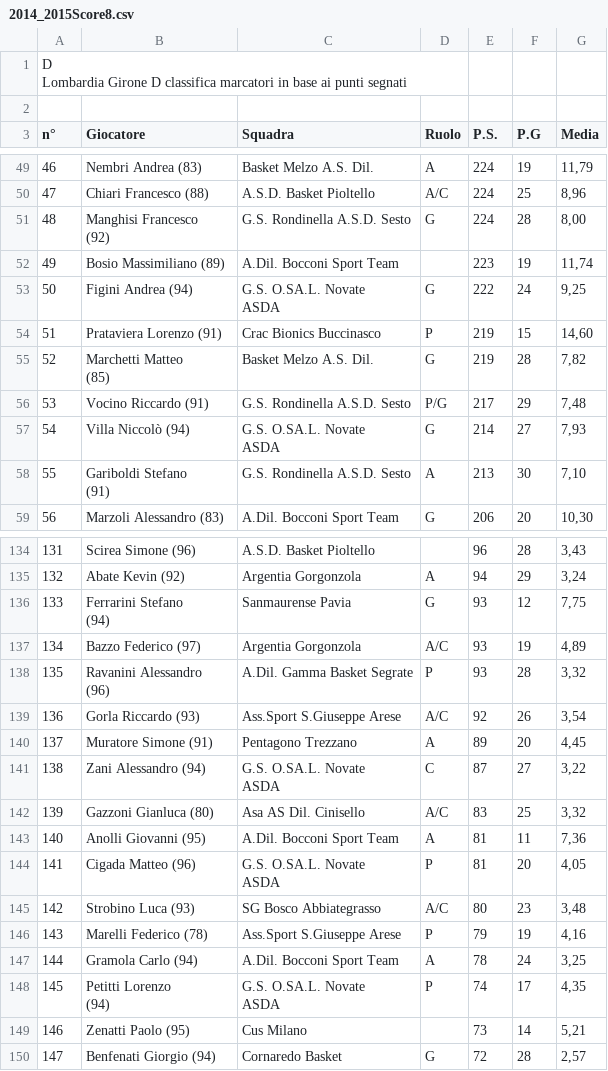
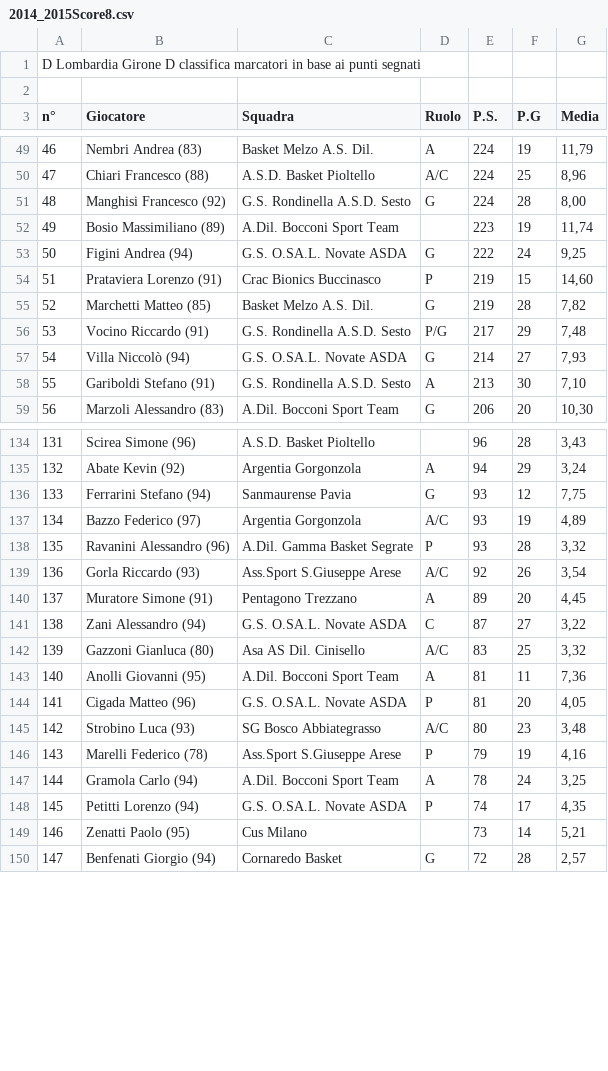
Before and after one commit to LeonardoNatale/Thesis-Scraper, a CSV file: 2014_2015/2014_2015Score8.csv, drawn as a sheet; only a part is shown, gaps mark what is left out; the diff covers the shown part only.

```diff
--- a/2014_2015/2014_2015Score8.csv
+++ b/2014_2015/2014_2015Score8.csv
@@ -1,3 +1,2 @@
-"D
-  Lombardia Girone D classifica marcatori in base ai punti segnati",
+D  Lombardia Girone D classifica marcatori in base ai punti segnati,
 ""
@@ -56,15 +50,10 @@ n°,Giocatore,Squadra,Ruolo,P.S.,P.G,Media,
 47,Chiari Francesco (88),A.S.D. Basket Pioltello,A/C,224,25,"8,96",
-48,"Manghisi Francesco 
-  (92)",G.S. Rondinella A.S.D. Sesto,G,224,28,"8,00",
+48,Manghisi Francesco   (92),G.S. Rondinella A.S.D. Sesto,G,224,28,"8,00",
 49,Bosio Massimiliano (89),A.Dil. Bocconi Sport Team, ,223,19,"11,74",
-50,Figini Andrea  (94),"G.S.  O.SA.L. Novate
-  ASDA",G,222,24,"9,25",
+50,Figini Andrea  (94),G.S.  O.SA.L. Novate  ASDA,G,222,24,"9,25",
 51,Prataviera Lorenzo (91),Crac Bionics Buccinasco,P,219,15,"14,60",
-52,"Marchetti Matteo 
-  (85)",Basket Melzo A.S. Dil.,G,219,28,"7,82",
+52,Marchetti Matteo   (85),Basket Melzo A.S. Dil.,G,219,28,"7,82",
 53,Vocino Riccardo (91),G.S. Rondinella A.S.D. Sesto,P/G,217,29,"7,48",
-54,Villa  Niccolò  (94),"G.S.  O.SA.L. Novate
-  ASDA",G,214,27,"7,93",
-55,"Gariboldi Stefano 
-  (91)",G.S. Rondinella A.S.D. Sesto,A,213,30,"7,10",
+54,Villa  Niccolò  (94),G.S.  O.SA.L. Novate  ASDA,G,214,27,"7,93",
+55,Gariboldi Stefano   (91),G.S. Rondinella A.S.D. Sesto,A,213,30,"7,10",
 56,Marzoli Alessandro (83),A.Dil. Bocconi Sport Team,G,206,20,"10,30",
@@ -161,15 +135,11 @@ n°,Giocatore,Squadra,Ruolo,P.S.,P.G,Media,
 132,Abate Kevin (92),Argentia Gorgonzola,A,94,29,"3,24",
-133,"Ferrarini  Stefano
-  (94)",Sanmaurense Pavia,G,93,12,"7,75",
+133,Ferrarini  Stefano  (94),Sanmaurense Pavia,G,93,12,"7,75",
 134,Bazzo Federico (97),Argentia Gorgonzola,A/C,93,19,"4,89",
-135,"Ravanini Alessandro 
-  (96)",A.Dil. Gamma Basket Segrate,P,93,28,"3,32",
+135,Ravanini Alessandro   (96),A.Dil. Gamma Basket Segrate,P,93,28,"3,32",
 136,Gorla Riccardo (93),Ass.Sport S.Giuseppe Arese,A/C,92,26,"3,54",
 137,Muratore Simone (91),Pentagono Trezzano,A,89,20,"4,45",
-138,Zani Alessandro (94),"G.S.  O.SA.L. Novate
-  ASDA",C,87,27,"3,22",
+138,Zani Alessandro (94),G.S.  O.SA.L. Novate  ASDA,C,87,27,"3,22",
 139,Gazzoni Gianluca (80),Asa AS Dil. Cinisello,A/C,83,25,"3,32",
 140,Anolli Giovanni (95),A.Dil. Bocconi Sport Team,A,81,11,"7,36",
-141,Cigada Matteo (96),"G.S.  O.SA.L. Novate
-  ASDA",P,81,20,"4,05",
+141,Cigada Matteo (96),G.S.  O.SA.L. Novate  ASDA,P,81,20,"4,05",
 142,Strobino Luca (93),SG Bosco Abbiategrasso,A/C,80,23,"3,48",
@@ -177,5 +147,3 @@ n°,Giocatore,Squadra,Ruolo,P.S.,P.G,Media,
 144,Gramola Carlo (94),A.Dil. Bocconi Sport Team,A,78,24,"3,25",
-145,"Petitti  Lorenzo
-  (94)","G.S.  O.SA.L. Novate
-  ASDA",P,74,17,"4,35",
+145,Petitti  Lorenzo  (94),G.S.  O.SA.L. Novate  ASDA,P,74,17,"4,35",
 146,Zenatti Paolo (95),Cus Milano, ,73,14,"5,21",
```
Also changed, not shown: 42 edited cells elsewhere in this file, 2014_2015/2014_2015Score2.csv, 2014_2015/2014_2015Score3.csv, 12 other files.
